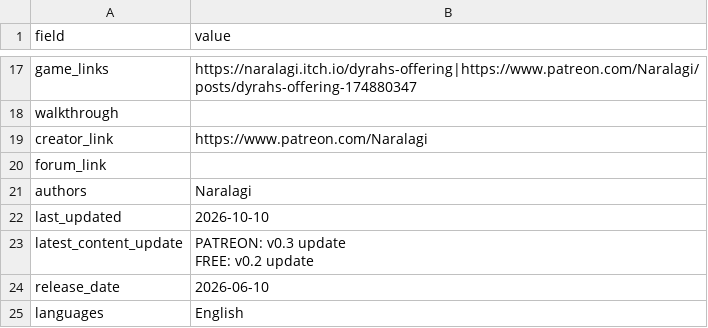
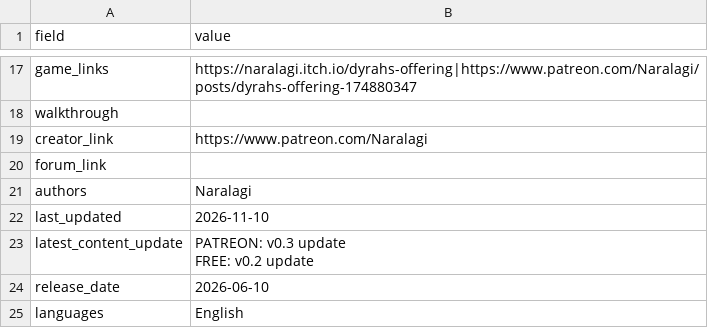
Before and after one commit to artsketter/size-game-index-content, a CSV file: games/dyrah-s-offering/game.csv, drawn as a sheet; only a part is shown, gaps mark what is left out.

Commit message:
Typo fix

```diff
--- a/games/dyrah-s-offering/game.csv
+++ b/games/dyrah-s-offering/game.csv
@@ -23,3 +23,3 @@ forum_link,
 authors,Naralagi
-last_updated,2026-10-10
+last_updated,2026-11-10
 latest_content_update,"PATREON: v0.3 update
```
Also changed, not shown: 1 other file.
